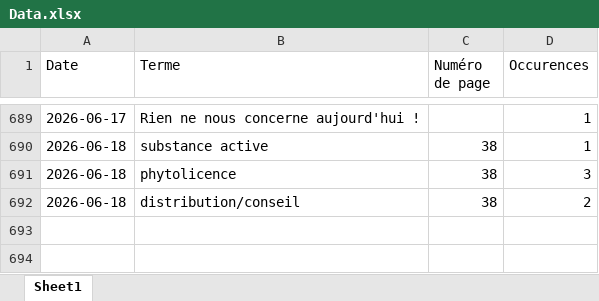
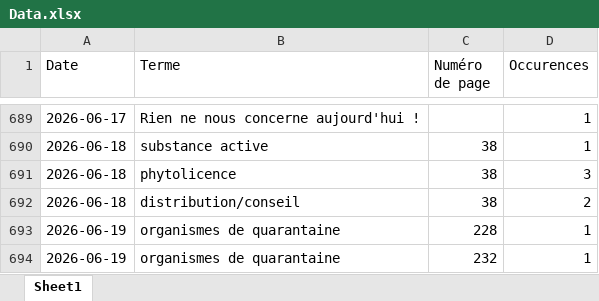
Before and after one commit to LlrdntCORDER/VeilleMoniteur, an Excel workbook: result/Data.xlsx, sheet Sheet1, drawn as a sheet; only a part is shown, gaps mark what is left out; values as stored, in another font and other column widths than the file's, no borders; the diff names each change by its address in the sheet, - before the commit and + after, or states it on an @@ line.

```diff
--- a/result/Data.xlsx (sheet Sheet1)
+++ b/result/Data.xlsx (sheet Sheet1)
+row 693: 2026-06-19 | organismes de quarantaine | 228 | 1
+row 694: 2026-06-19 | organismes de quarantaine | 232 | 1
```
Also changed, not shown: 6 other files.
